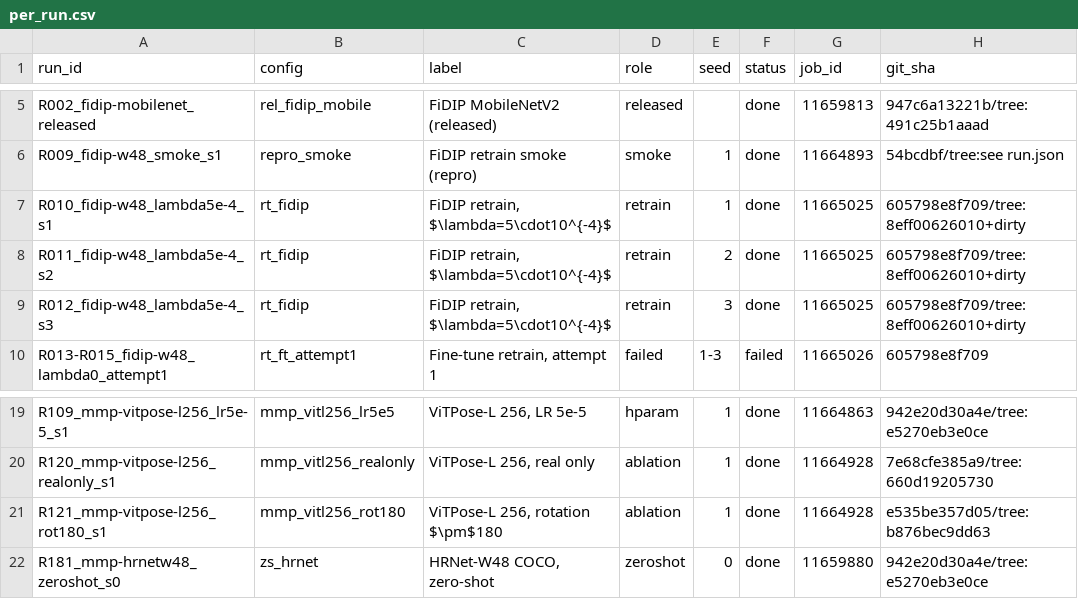
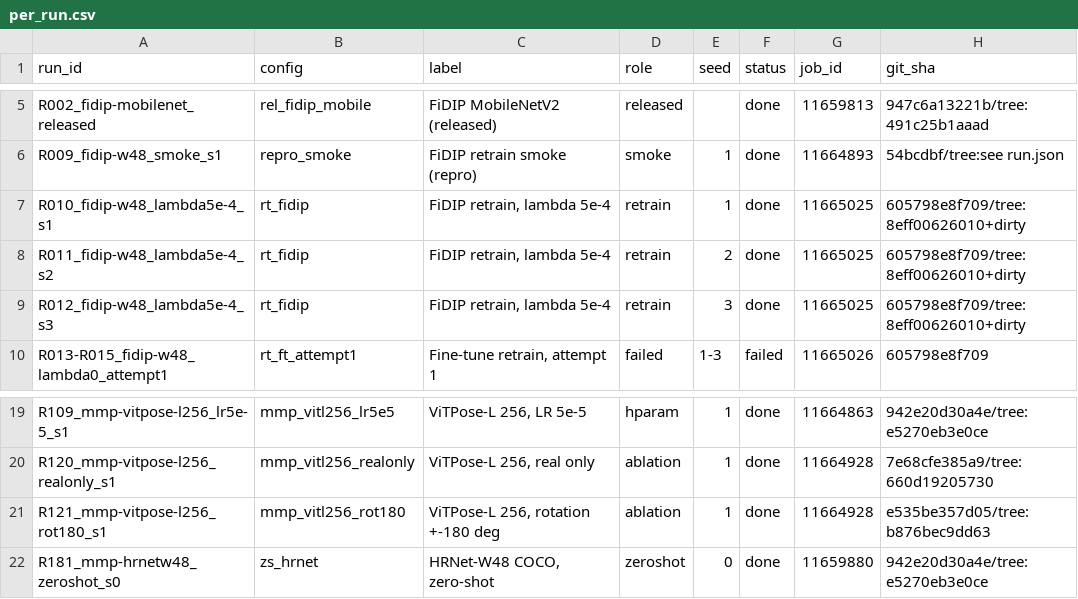
Before and after one commit to TheJASSZ/EECE7373-FiDIP, a CSV file: results/tables/per_run.csv, drawn as a sheet; only a part is shown, gaps mark what is left out; the diff names each change by its address in the sheet, - before the commit and + after, or states it on an @@ line.

Commit message:
report interface: plain-text labels + safe LaTeX escaping (lambda/pm/to/times, ^ ~); generated files verified to compile with tectonic (all tab_*.tex inside adjustbox, numbers.tex, macros)

```diff
--- a/results/tables/per_run.csv
+++ b/results/tables/per_run.csv
-C7:C9 (label): FiDIP retrain, $\lambda=5\cdot10^{-4}$
+C7:C9 (label): FiDIP retrain, lambda 5e-4
-C21 (label): ViTPose-L 256, rotation $\pm$180
+C21 (label): ViTPose-L 256, rotation +-180 deg
```
Also changed, not shown: results/tables/ablations.csv, results/tables/attempts.csv, 15 other files.
